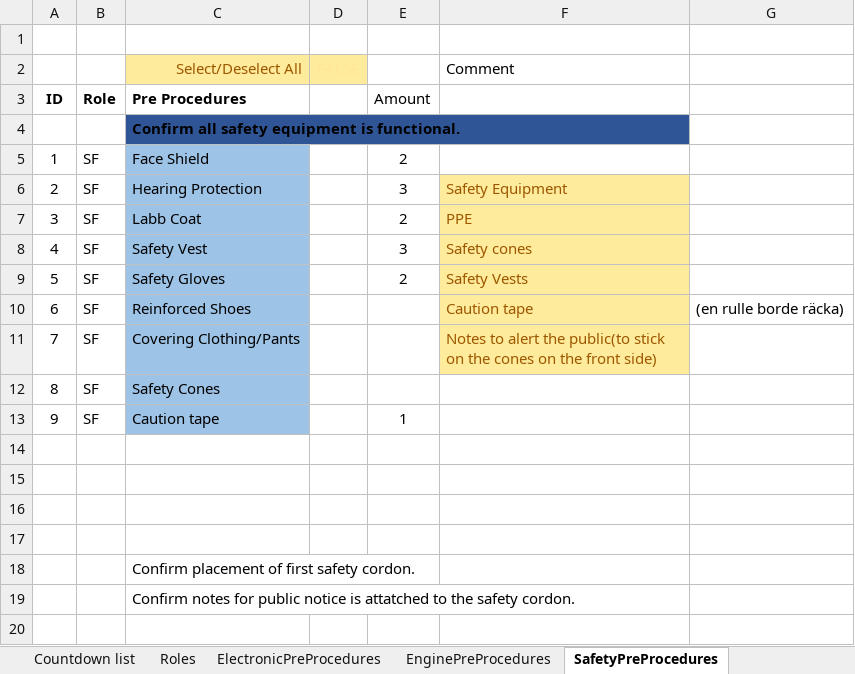
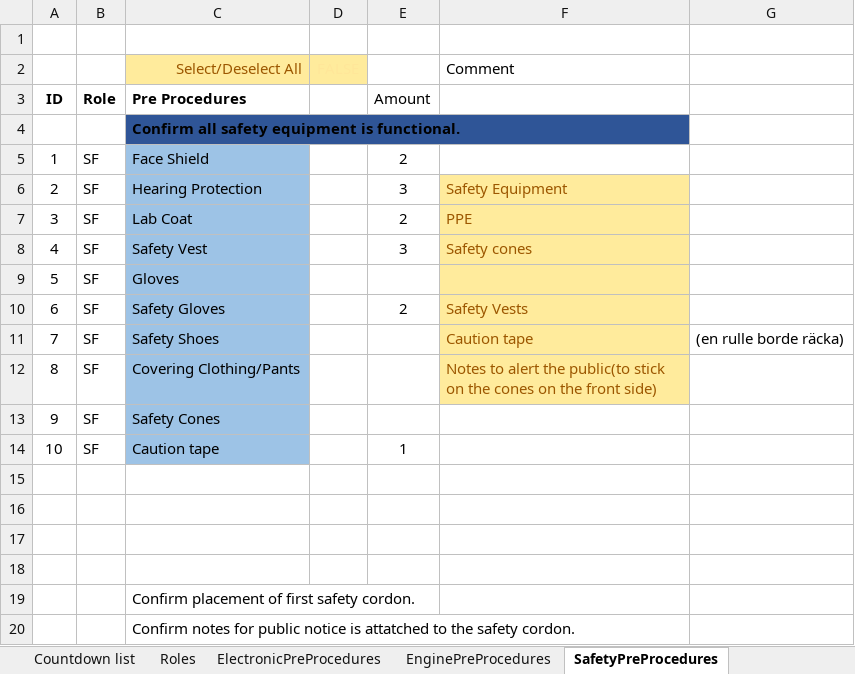
Before and after one commit to finhan-2/RavenProcedure, an Excel workbook: mainProcedure.xlsm, sheet SafetyPreProcedures, drawn as a sheet; values as stored, in another font and other column widths than the file's, no borders; charts and pictures and conditional formats not drawn; addresses are those after the commit; the diff names each change by its address in the sheet, - before the commit and + after, or states it on an @@ line.

```diff
--- a/mainProcedure.xlsm (sheet SafetyPreProcedures)
+++ b/mainProcedure.xlsm (sheet SafetyPreProcedures)
-C7 (Pre Procedures): Labb Coat
+C7 (Pre Procedures): Lab Coat
+row 9: 5 | SF | Gloves
@@ column A (ID) renumbered between rows 10 and 14 @@
-C11 (Pre Procedures): Reinforced Shoes
+C11 (Pre Procedures): Safety Shoes
```
Also changed, not shown: sheet mainProcedure, charts or pictures.
